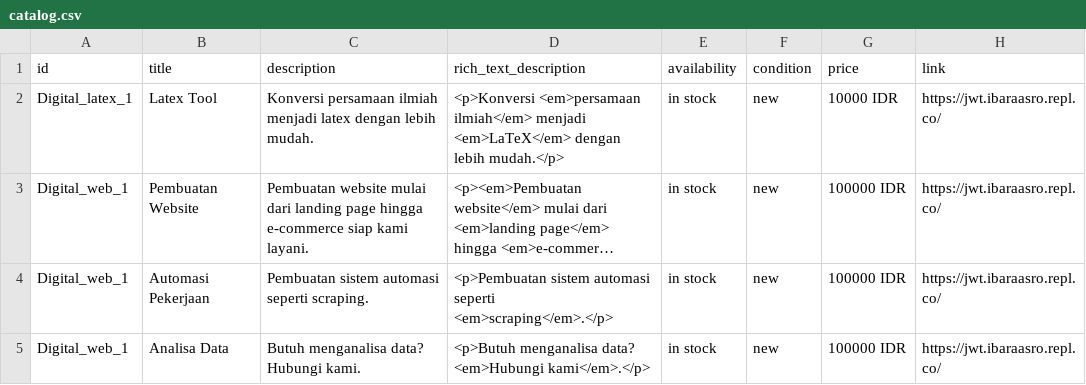
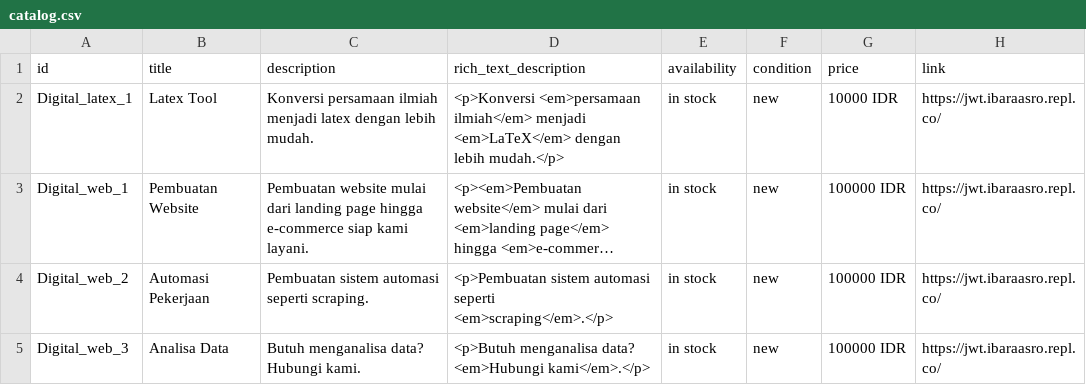
Before and after one commit to Ibara99/freecodecamp_projects, a CSV file: resources/catalog.csv, drawn as a sheet; only a part is shown; long unchanged cells end in …; the diff names each change by its address in the sheet, - before the commit and + after, or states it on an @@ line.

Commit message:
Update catalog.csv

```diff
--- a/resources/catalog.csv
+++ b/resources/catalog.csv
-A4 (id): Digital_web_1
+A4 (id): Digital_web_2
-A5 (id): Digital_web_1
+A5 (id): Digital_web_3
```
